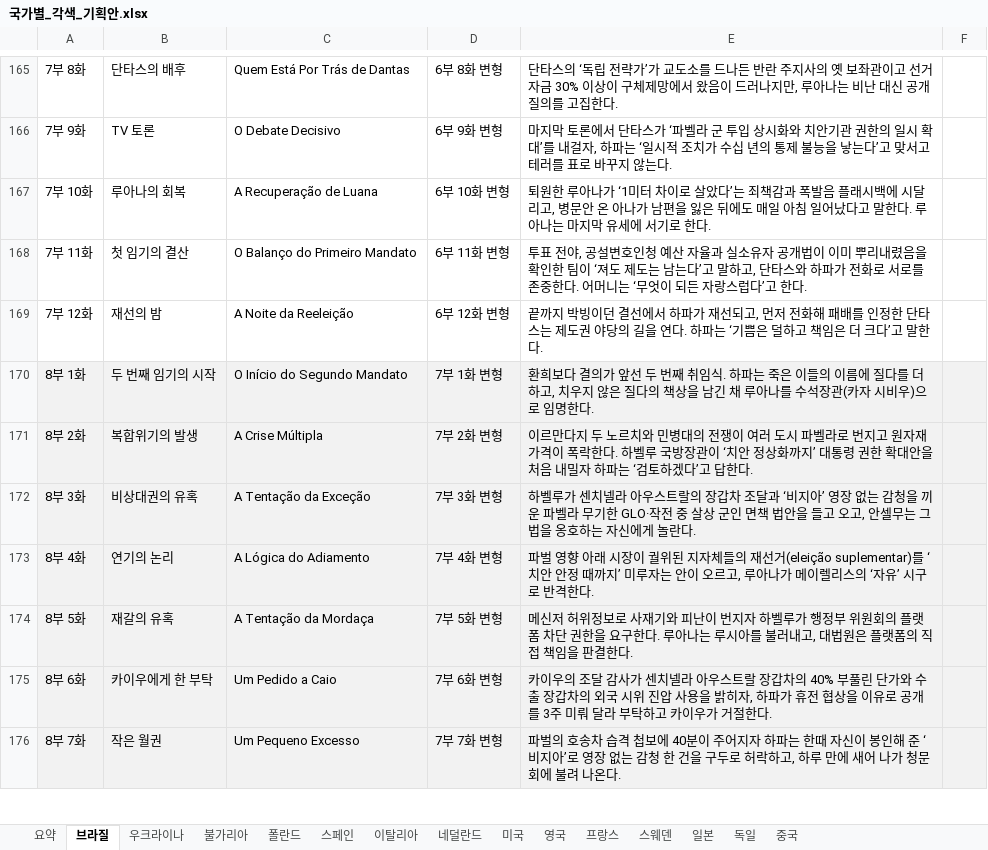
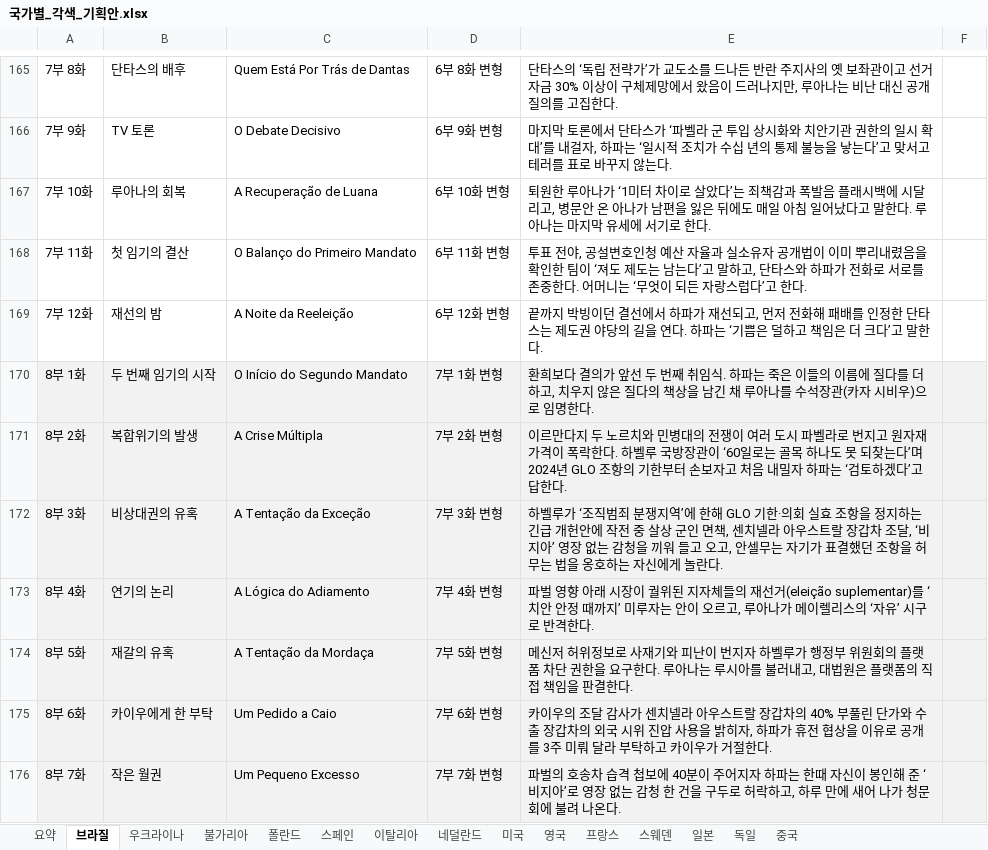
Before and after one commit to svetsvet1982/Spanish_Madrid, an Excel workbook: 기획안/국가별_각색_기획안.xlsx, sheet 브라질, drawn as a sheet; only a part is shown, gaps mark what is left out; values as stored, in another font and other column widths than the file's, no borders; the diff covers the shown part only; the diff names each change by its address in the sheet, - before the commit and + after, or states it on an @@ line.

```diff
--- a/기획안/국가별_각색_기획안.xlsx (sheet 브라질)
+++ b/기획안/국가별_각색_기획안.xlsx (sheet 브라질)
-E171: …장관이 ‘치안 정상화까지’ 대통령 권한 확대안을 처음…
+E171: …장관이 ‘60일로는 골목 하나도 못 되찾는다’며 2024년 GLO 조항의 기한부터 손보자고 처음…
-E172: …벨루가 센치넬라 아우스트랄의 장갑차 조달과 ‘비지아’ 영장 없는 감청을 끼운 파벨라 무기한 GLO·작전 중 살상 군인 면책 법안을 들고 오고, 안셀무는 그 법을…
+E172: …벨루가 ‘조직범죄 분쟁지역’에 한해 GLO 기한·의회 실효 조항을 정지하는 긴급 개헌안에 작전 중 살상 군인 면책, 센치넬라 아우스트랄 장갑차 조달, ‘비지아’ 영장 없는 감청을 끼워 들고 오고, 안셀무는 자기가 표결했던 조항을 허무는 법을…
```
Also changed, not shown: 9 edited cells elsewhere in this sheet, sheet 요약.
